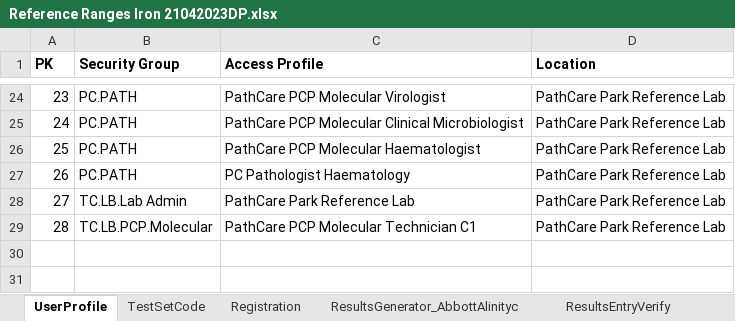
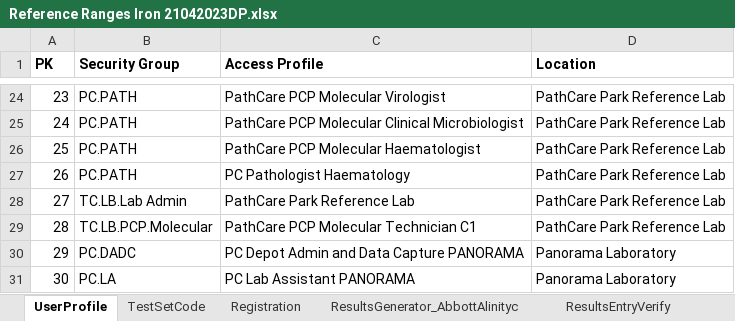
Before and after one commit to JehanInspired/PathCare, an Excel workbook: src/main/resources/Reference Ranges Iron 21042023DP.xlsx, sheet UserProfile, drawn as a sheet; only a part is shown, gaps mark what is left out; values as stored, in another font and other column widths than the file's, no borders; the diff names each change by its address in the sheet, - before the commit and + after, or states it on an @@ line.

```diff
--- a/src/main/resources/Reference Ranges Iron 21042023DP.xlsx (sheet UserProfile)
+++ b/src/main/resources/Reference Ranges Iron 21042023DP.xlsx (sheet UserProfile)
+row 30: 29 | PC.DADC | PC Depot Admin and Data Capture PANORAMA | Panorama Laboratory
+row 31: 30 | PC.LA | PC Lab Assistant PANORAMA | Panorama Laboratory
```
Also changed, not shown: 5 other files.
